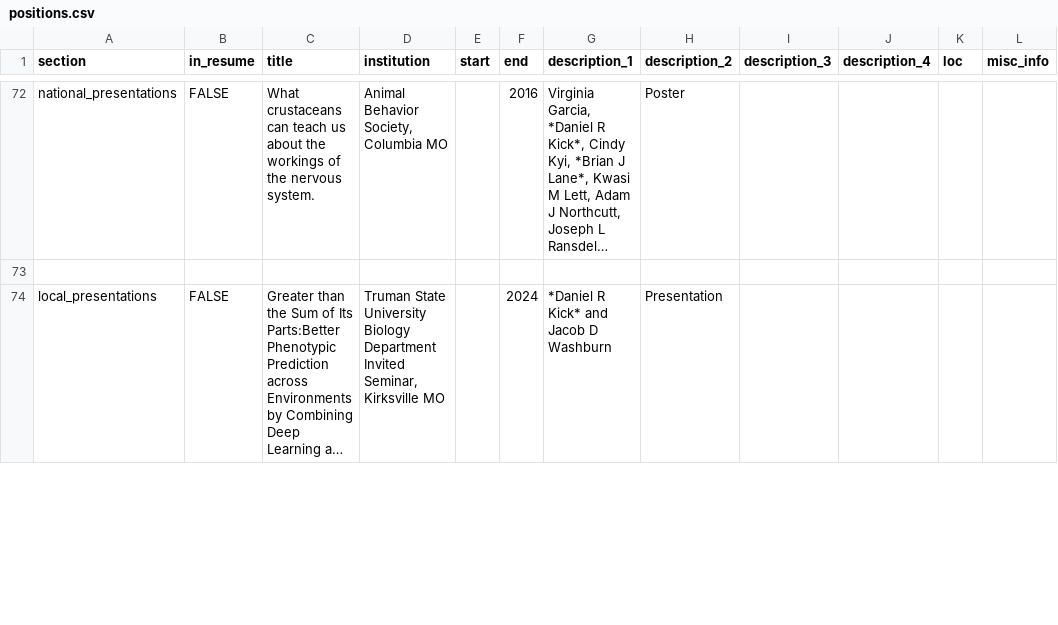
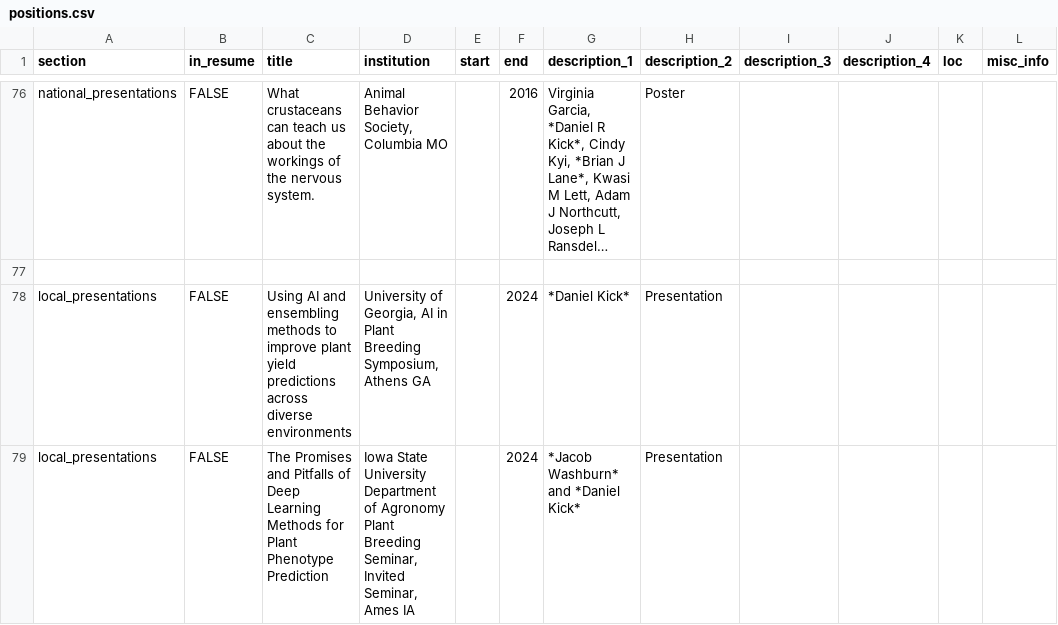
Before and after one commit to danielkick/cv, a CSV file: csvs/positions.csv, drawn as a sheet; only a part is shown, gaps mark what is left out; the shorter side is filled out with more unchanged rows; long unchanged cells end in …; the diff covers the shown part only; the diff names each change by its address in the sheet, - before the commit and + after, or states it on an @@ line.

Commit message:
Added workshops, presentations through UGA presentation.

```diff
--- a/csvs/positions.csv
+++ b/csvs/positions.csv
+row 78: local_presentations | FALSE | Using AI and ensembling methods to improve plant yield predictions across diverse environments | University of Georgia, AI in Plant Breeding Symposium, Athens GA |  | 2024 | *Daniel Kick* | Presentation
+row 79: local_presentations | FALSE | The Promises and Pitfalls of Deep Learning Methods for Plant Phenotype Prediction | Iowa State University Department of Agronomy Plant Breeding Seminar, Invited Seminar, Ames IA |  | 2024 | *Jacob Washburn* and *Daniel Kick* | Presentation
```
Also changed, not shown: 6 added rows elsewhere in this file, 5 other files.
